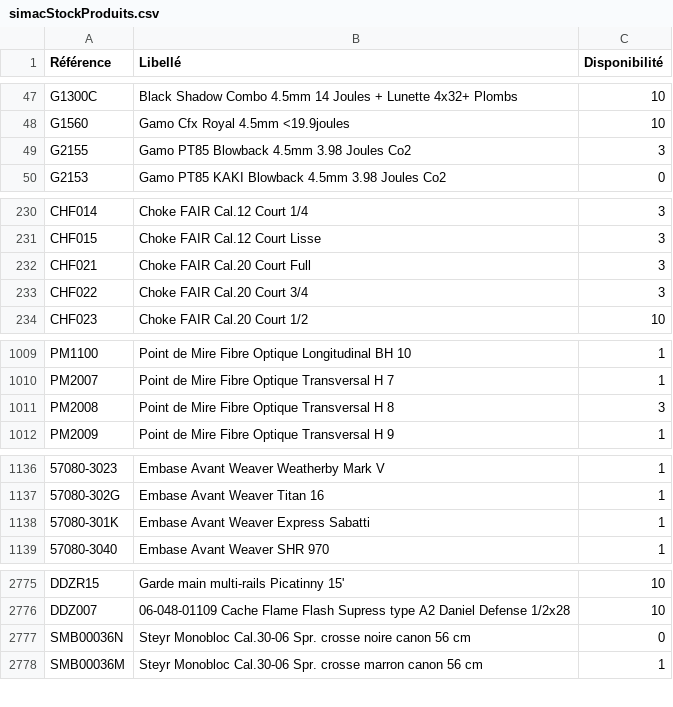
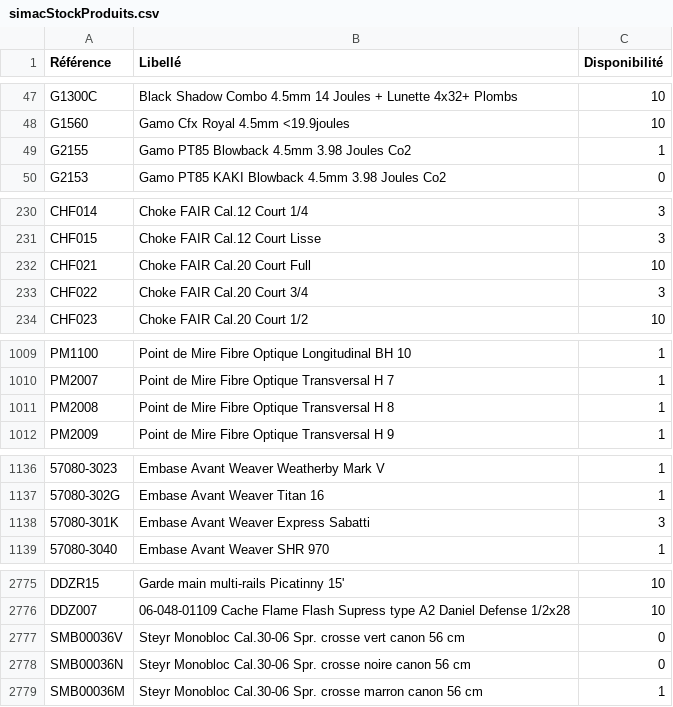
Before and after one commit to Jonathan-djimbi/arsenal-pro, a CSV file: suppliers/simacStockProduits.csv, drawn as a sheet; only a part is shown, gaps mark what is left out; the diff covers the shown part only; the diff names each change by its address in the sheet, - before the commit and + after, or states it on an @@ line.

```diff
--- a/suppliers/simacStockProduits.csv
+++ b/suppliers/simacStockProduits.csv
-C49 (Disponibilité): 3
+C49 (Disponibilité): 1
-C232 (Disponibilité): 3
+C232 (Disponibilité): 10
-C1011 (Disponibilité): 3
+C1011 (Disponibilité): 1
-C1138 (Disponibilité): 1
+C1138 (Disponibilité): 3
+row 2777: SMB00036V | Steyr Monobloc Cal.30-06 Spr. crosse vert canon 56 cm | 0
```
Also changed, not shown: 4 edited cells elsewhere in this file, suppliers/europarmStockProduits.csv, 3 other files.
